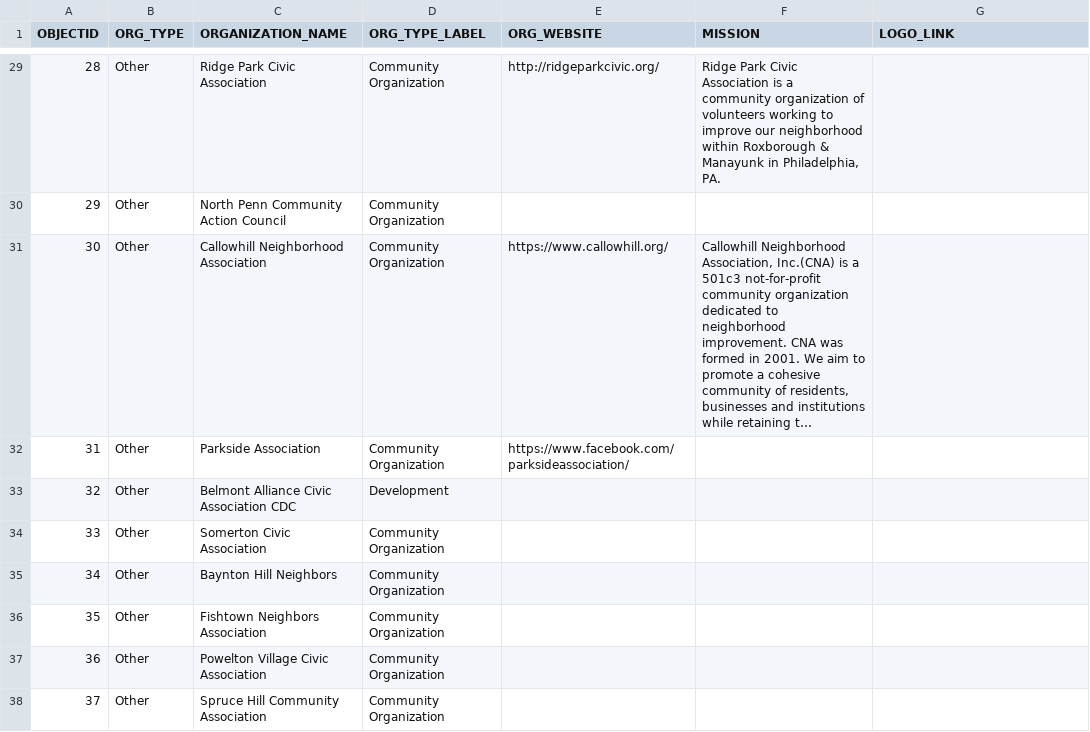
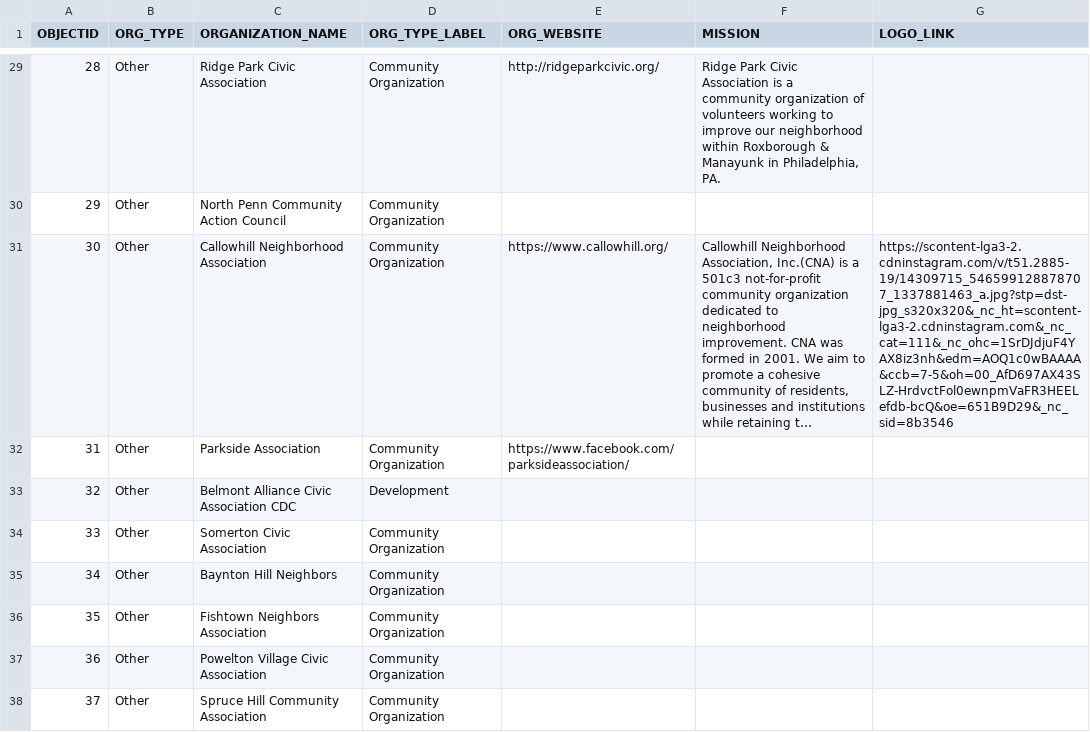
Before and after one commit to acouch/philly-rco-map, a CSV file: data-updates.csv, drawn as a sheet; only a part is shown, gaps mark what is left out; long unchanged cells end in …; the diff names each change by its address in the sheet, - before the commit and + after, or states it on an @@ line.

Commit message:
Update data-updates.csv

```diff
--- a/data-updates.csv
+++ b/data-updates.csv
-G31 (LOGO_LINK): (empty)
+G31 (LOGO_LINK): https://scontent-lga3-2.cdninstagram.com/v/t51.2885-19/14309715_546599128878707_1337881463_a.jpg?stp=dst-jpg_s320x320&_nc_ht=scontent-lga3-2.cdninstagram.com&_nc_cat=111&_nc_ohc=1SrDJdjuF4YAX8iz3nh&edm=AOQ1c0wBAAAA&ccb=7-5&oh=00_AfD697AX43SLZ-HrdvctFol0ewnpmVaFR3HEELefdb-bcQ&oe=651B9D29&_nc_sid=8b3546
```
